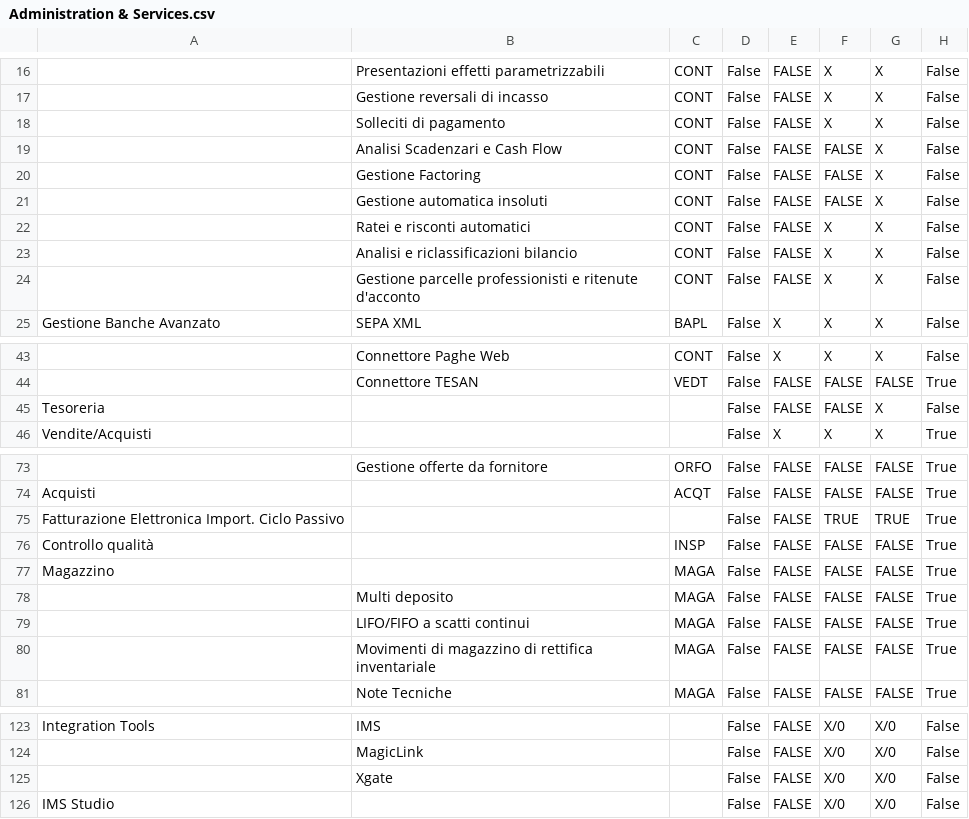
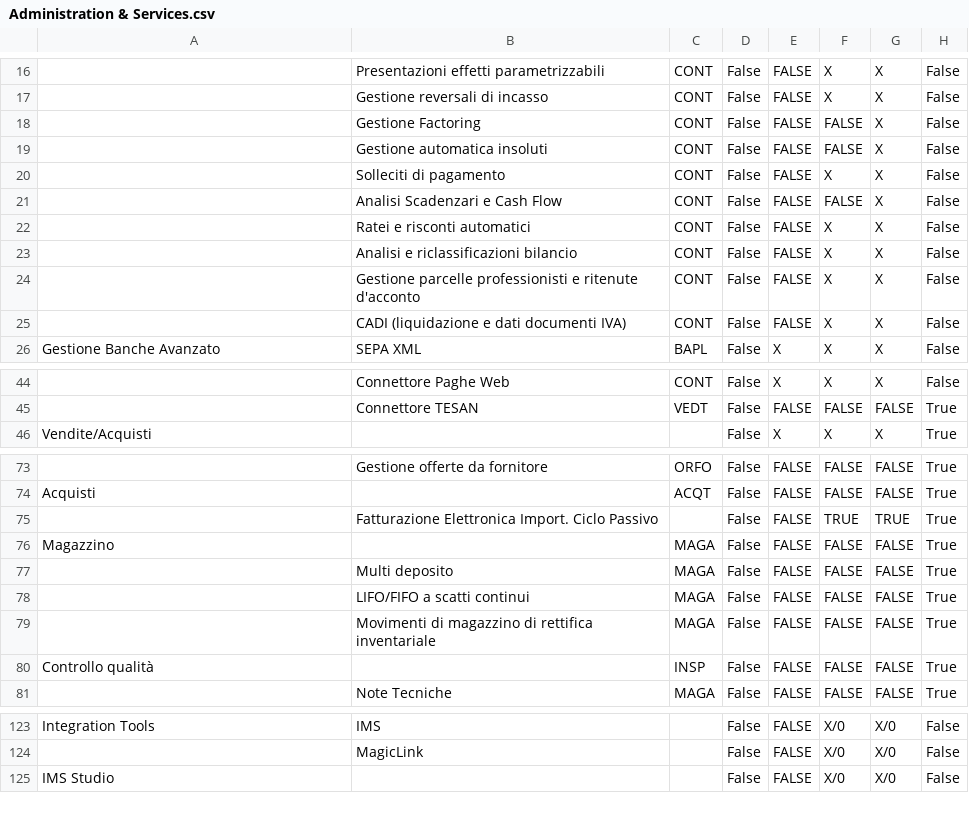
Before and after one commit to andrea-rinaldi-microarea/configurator, a CSV file: data/Administration & Services.csv, drawn as a sheet; only a part is shown, gaps mark what is left out; removed rows and columns are numbered as before the commit, all else as after; the diff names each change by its address in the sheet, - before the commit and + after, or states it on an @@ line.

```diff
--- a/data/Administration & Services.csv
+++ b/data/Administration & Services.csv
@@ row 20 moved to row 18: Gestione Factoring @@
@@ row 21 moved to row 19: Gestione automatica insoluti @@
+row 25:  | CADI (liquidazione e dati documenti IVA) | CONT | False | FALSE | X | X | False
-row 45: Tesoreria |  |  | False | FALSE | FALSE | X | False
-A75: Fatturazione Elettronica Import. Ciclo Passivo
+A75: (empty)
-B75: (empty)
+B75: Fatturazione Elettronica Import. Ciclo Passivo
@@ row 76 moved to row 80: Controllo qualità @@
-row 125:  | Xgate |  | False | FALSE | X/0 | X/0 | False
```
Also changed, not shown: data/FeaturesList.csv, data/Logistics & Trade.csv, 5 other files.
